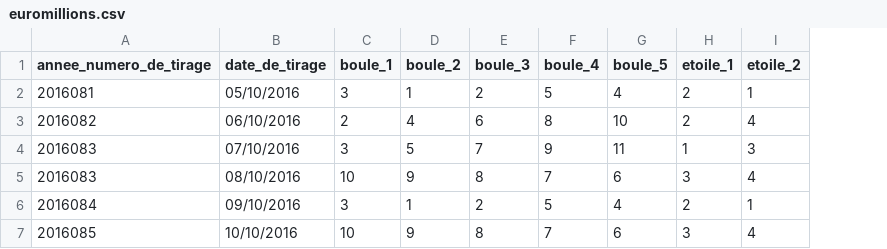
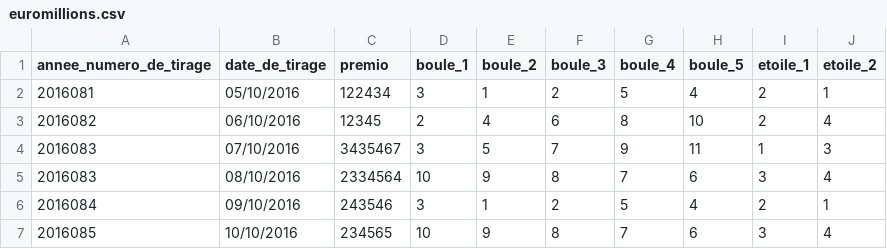
Before and after one commit to nunoPireza/SiteApostas, a CSV file: SiteApostas/euromillions.csv, drawn as a sheet; the diff names each change by its address in the sheet, - before the commit and + after, or states it on an @@ line.

```diff
--- a/SiteApostas/euromillions.csv
+++ b/SiteApostas/euromillions.csv
+column C (premio), rows 2-7: 122434 | 12345 | 3435467 | 2334564 | 243546 | 234565
```
Also changed, not shown: 8 other files.
